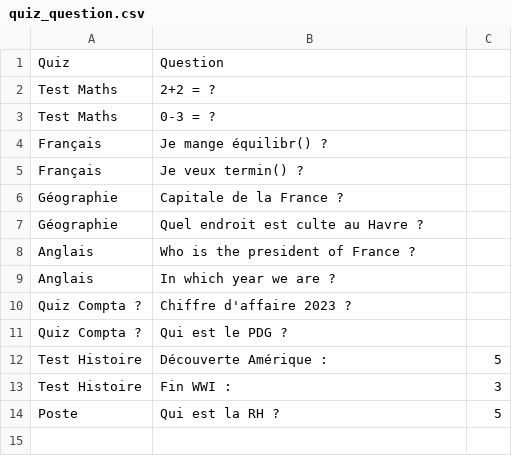
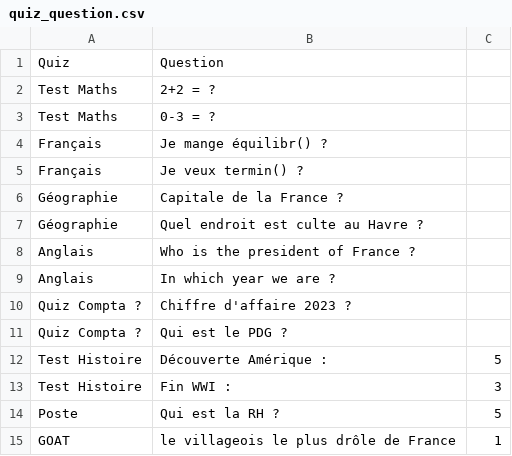
Before and after one commit to msk-mdi/Quizzeo, a CSV file: traitement/quiz_question.csv, drawn as a sheet.

```diff
--- a/traitement/quiz_question.csv
+++ b/traitement/quiz_question.csv
@@ -14 +14,2 @@ Géographie,"Quel endroit est culte au Havre ?"
 Poste,"Qui est la RH ?",5
+GOAT,"le villageois le plus drôle de France",1
```
Also changed, not shown: traitement/quiz_reponse.csv, traitement/quiz_resultat.csv, 4 other files.
